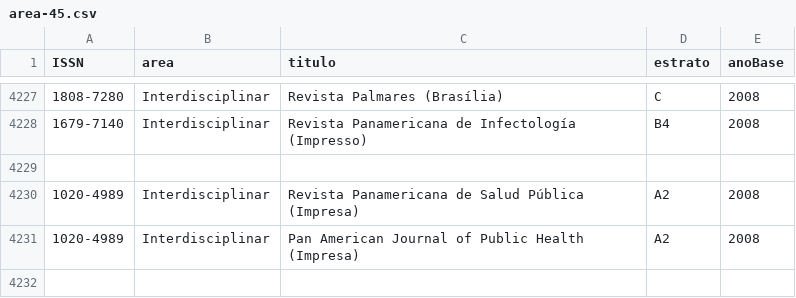
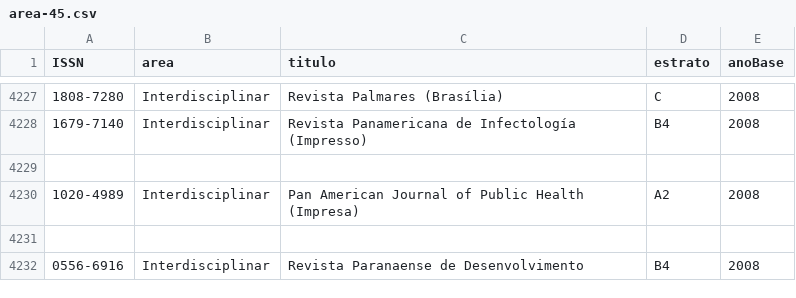
Before and after one commit to arademaker/qualis, a CSV file: area-45.csv, drawn as a sheet; only a part is shown, gaps mark what is left out; the shorter side is filled out with more unchanged rows; the diff names each change by its address in the sheet, - before the commit and + after, or states it on an @@ line.

Commit message:
removing duplicated

```diff
--- a/area-45.csv
+++ b/area-45.csv
-row 4230: 1020-4989 | Interdisciplinar | Revista Panamericana de Salud Pública (Impresa) | A2 | 2008
```
